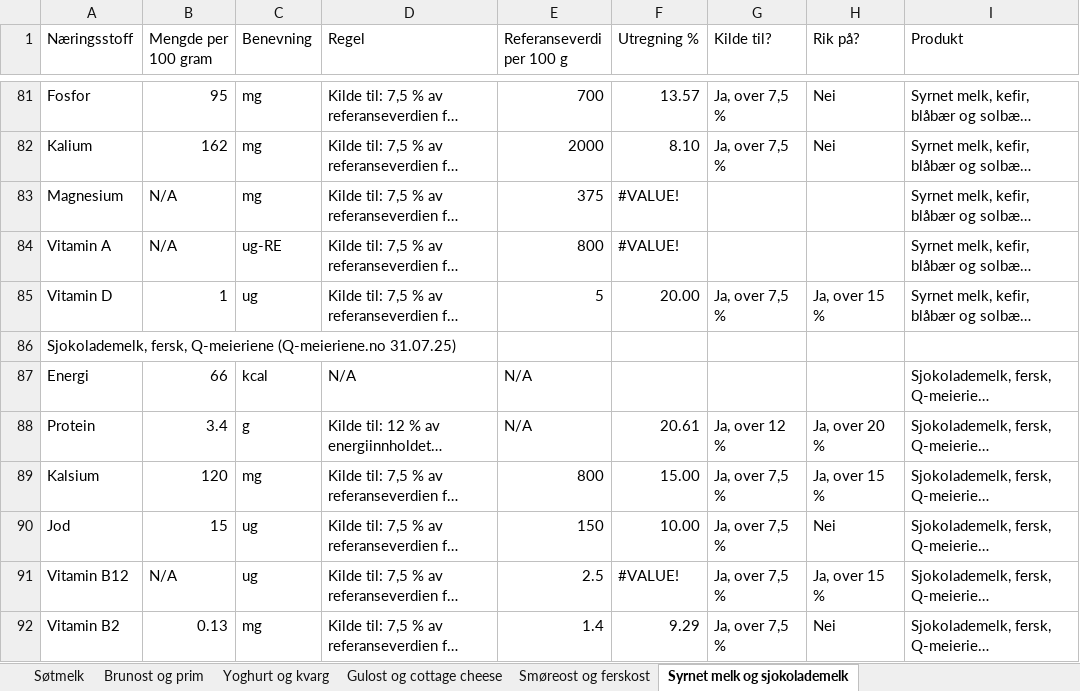
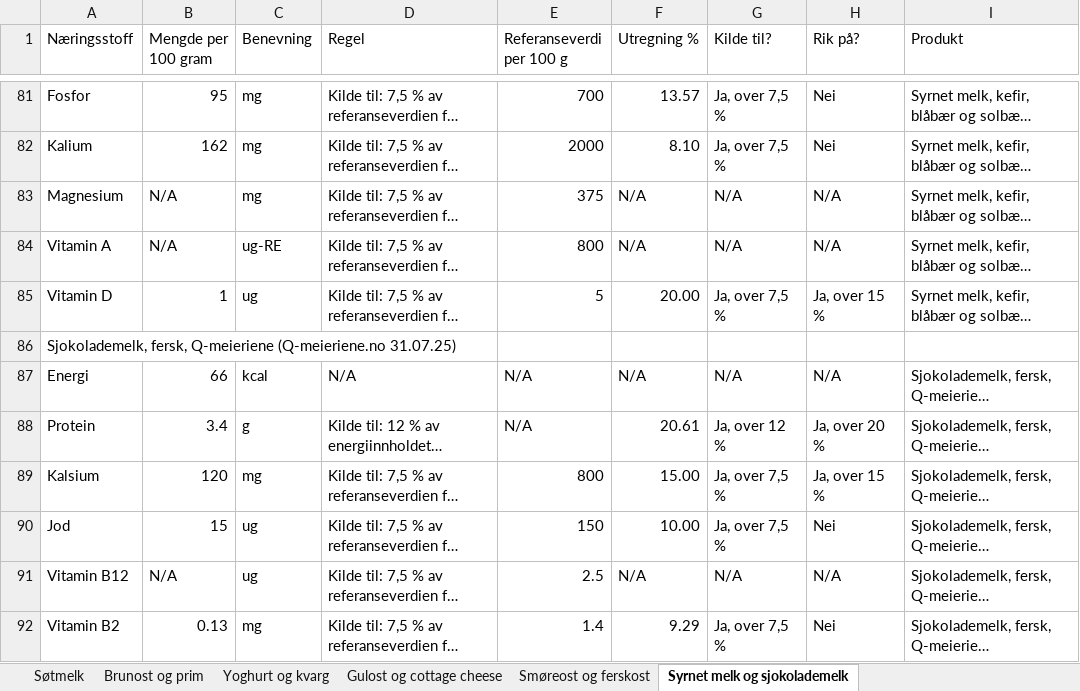
Before and after one commit to TheaMykle/ernaeringspaastander, an Excel workbook: naeringsdata.xlsx, sheet Syrnet melk og sjokolademelk, drawn as a sheet; only a part is shown, gaps mark what is left out; long unchanged cells end in …; values as stored, in another font and other column widths than the file's, no cell formats; the diff covers the shown part only; the diff names each change by its address in the sheet, - before the commit and + after, or states it on an @@ line.

```diff
--- a/naeringsdata.xlsx (sheet Syrnet melk og sjokolademelk)
+++ b/naeringsdata.xlsx (sheet Syrnet melk og sjokolademelk)
-F83:F84 (Utregning %): #VALUE!
+F83:F84 (Utregning %): N/A
-G83:G84 (Kilde til?): (empty)
+G83:G84 (Kilde til?): N/A
-H83:H84 (Rik på?): (empty)
+H83:H84 (Rik på?): N/A
-F87 (Utregning %): (empty)
+F87 (Utregning %): N/A
-G87 (Kilde til?): (empty)
+G87 (Kilde til?): N/A
-H87 (Rik på?): (empty)
+H87 (Rik på?): N/A
-F91 (Utregning %): #VALUE!
+F91 (Utregning %): N/A
-G91 (Kilde til?): Ja, over 7,5 %
+G91 (Kilde til?): N/A
-H91 (Rik på?): Ja, over 15 %
+H91 (Rik på?): N/A
```
Also changed, not shown: 108 edited cells elsewhere in this sheet, sheet Yoghurt og kvarg, sheet Brunost og prim, sheet Smøreost og ferskost, sheet Gulost og cottage cheese, sheet Søtmelk, cell formats.
